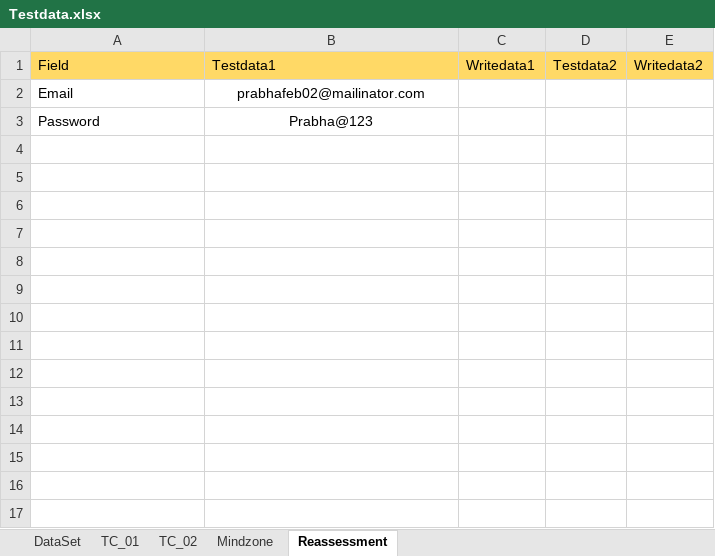
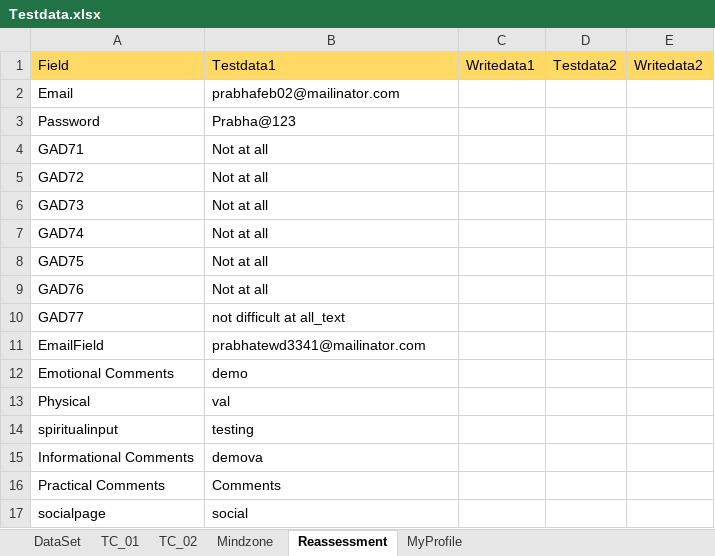
Before and after one commit to Balaji01234/Carepath-Mobile-Automation, an Excel workbook: dataFiles/Testdata.xlsx, sheet Reassessment, drawn as a sheet; values as stored, in another font and other column widths than the file's, no borders; the diff names each change by its address in the sheet, - before the commit and + after, or states it on an @@ line.

```diff
--- a/dataFiles/Testdata.xlsx (sheet Reassessment)
+++ b/dataFiles/Testdata.xlsx (sheet Reassessment)
+sheet tab: MyProfile
-B2:B3 alignment: center
+B2:B3 alignment: left
+row 4: GAD71 | Not at all
+row 5: GAD72 | Not at all
+row 6: GAD73 | Not at all
+row 7: GAD74 | Not at all
+row 8: GAD75 | Not at all
+row 9: GAD76 | Not at all
+row 10: GAD77 | not difficult at all_text
+row 11: EmailField | prabhatewd3341@mailinator.com
+row 12: Emotional Comments | demo
+row 13: Physical | val
+row 14: spiritualinput | testing
+row 15: Informational Comments | demova
+row 16: Practical Comments | Comments
+row 17: socialpage | social
```
Also changed, not shown: sheet TC_01, 7 other files.
